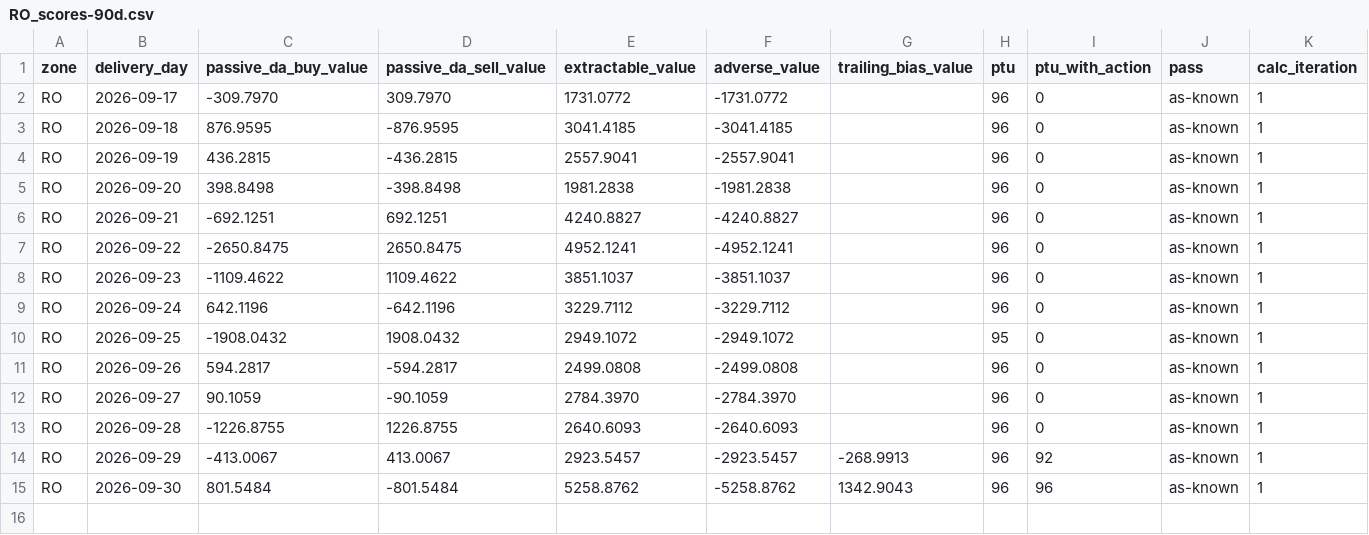
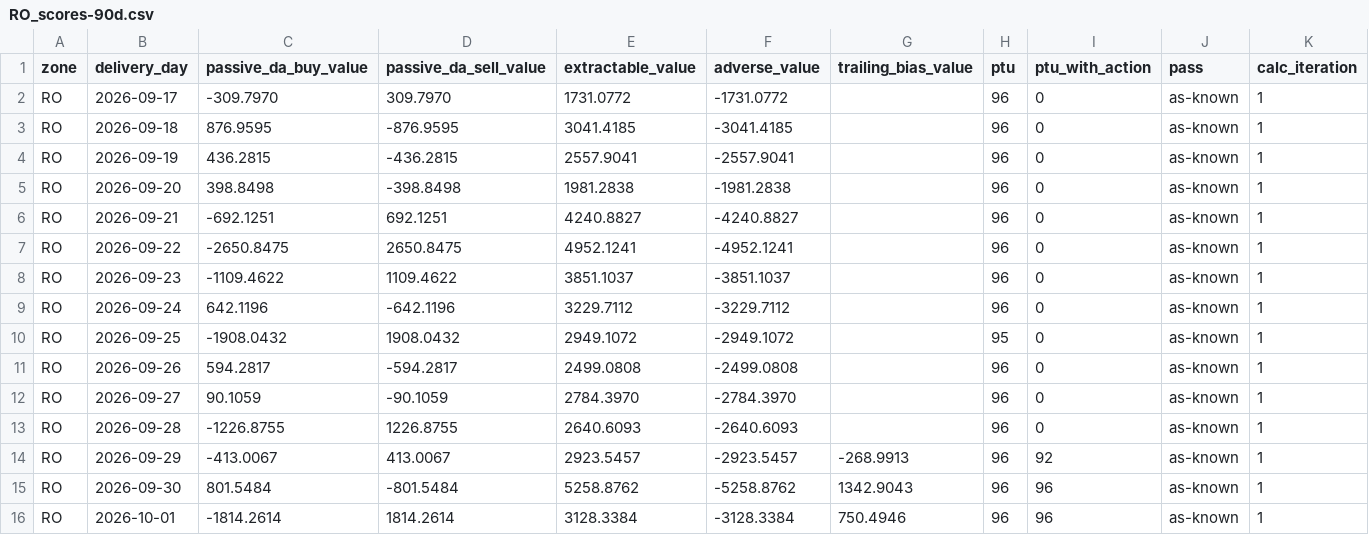
Before and after one commit to chuchueva/powertradinglab-site, a CSV file: data/v1/RO_scores-90d.csv, drawn as a sheet; only a part is shown; rows hold the shown columns only; the diff names each change by its address in the sheet, - before the commit and + after, or states it on an @@ line.

Commit message:
data through 2026-10-02T09:40:33Z — 69 files

```diff
--- a/data/v1/RO_scores-90d.csv
+++ b/data/v1/RO_scores-90d.csv
+row 16: RO | 2026-10-01 | -1814.2614 | 1814.2614 | 3128.3384 | -3128.3384 | 750.4946 | 96 | 96 | as-known | 1
```
Also changed, not shown: data/v1/NL_forecasts-90d.csv, data/v1/NL_forecasts-latest.csv, 12 other files.
